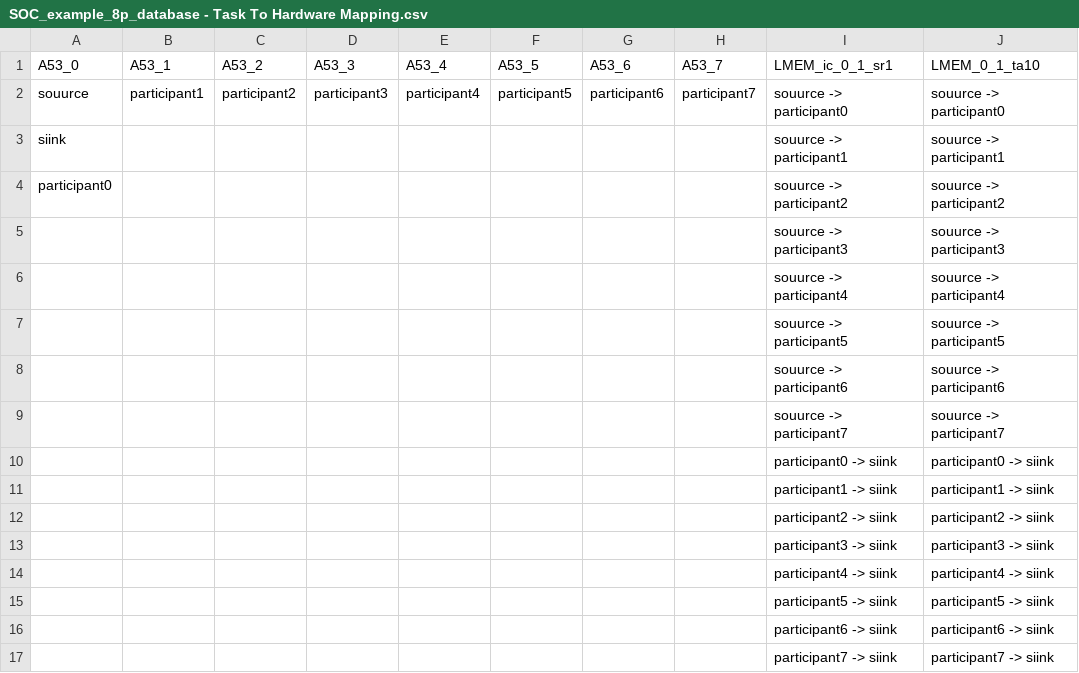
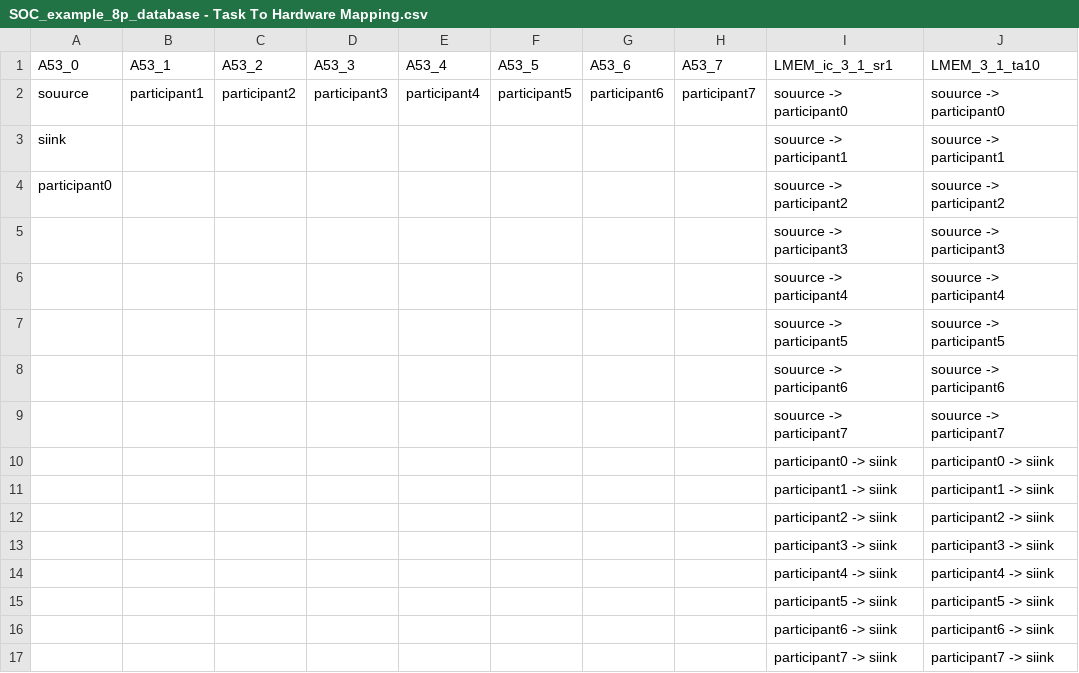
Before and after one commit to facebookresearch/Project_FARSI, a CSV file: specs/database_data/parsing/SOC_example_8p_database - Task To Hardware Mapping.csv, drawn as a sheet.

```diff
--- a/specs/database_data/parsing/SOC_example_8p_database - Task To Hardware Mapping.csv
+++ b/specs/database_data/parsing/SOC_example_8p_database - Task To Hardware Mapping.csv
@@ -1,2 +1,2 @@
-A53_0,A53_1,A53_2,A53_3,A53_4,A53_5,A53_6,A53_7,LMEM_ic_0_1_sr1,LMEM_0_1_ta10
+A53_0,A53_1,A53_2,A53_3,A53_4,A53_5,A53_6,A53_7,LMEM_ic_3_1_sr1,LMEM_3_1_ta10
 souurce,participant1,participant2,participant3,participant4,participant5,participant6,participant7,souurce -> participant0,souurce -> participant0
```
Also changed, not shown: specs/database_data/parsing/SOC_example_8p_database - Hardware Graph.csv, specs/database_data/parsing/misc_database - Block Characteristics.csv, 2 other files.
